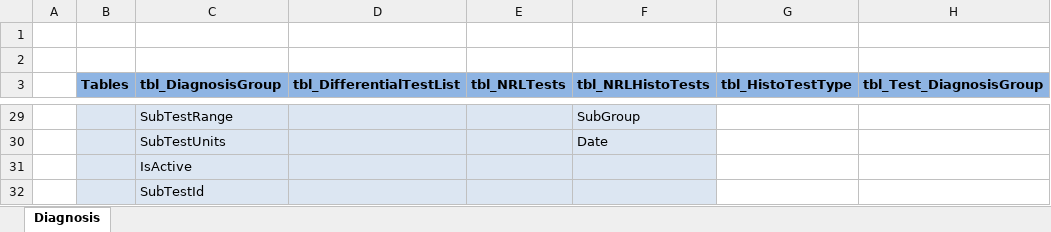
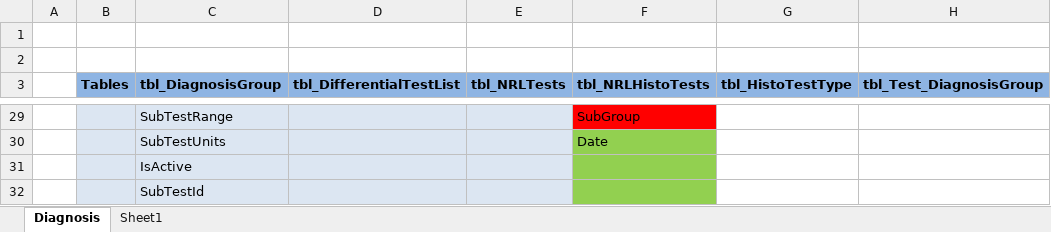
Before and after one commit to aadhikarigit/DataWarehouse, an Excel workbook: Documents/Dimensions.xlsx, sheet Diagnosis, drawn as a sheet; only a part is shown, gaps mark what is left out; values as stored, in another font and other column widths than the file's, no borders; the diff covers the shown part only; the diff names each change by its address in the sheet, - before the commit and + after, or states it on an @@ line.

```diff
--- a/Documents/Dimensions.xlsx (sheet Diagnosis)
+++ b/Documents/Dimensions.xlsx (sheet Diagnosis)
+sheet tab: Sheet1
-F29 fill: #DCE6F2
+F29 fill: #FF0000
-F30:F32 fill: #DCE6F2
+F30:F32 fill: #92D050
```
Also changed, not shown: cell formats elsewhere in this sheet, 4 other files.
